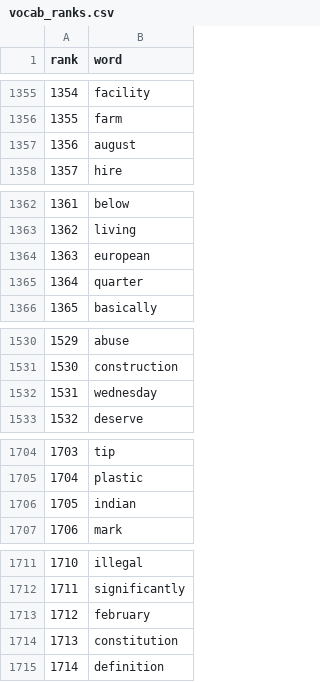
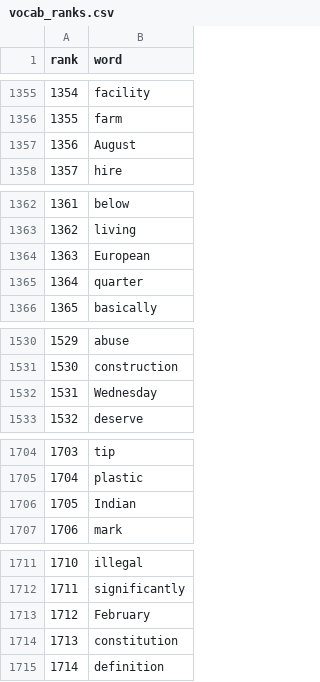
Before and after one commit to vocabswipe/vocabswipe.github.io, a CSV file: data/vocab_ranks.csv, drawn as a sheet; only a part is shown, gaps mark what is left out; the diff covers the shown part only.

```diff
--- a/data/vocab_ranks.csv
+++ b/data/vocab_ranks.csv
@@ -1356,3 +1356,3 @@ rank,word
 1355,farm
-1356,august
+1356,August
 1357,hire
@@ -1363,3 +1363,3 @@ rank,word
 1362,living
-1363,european
+1363,European
 1364,quarter
@@ -1531,3 +1531,3 @@ rank,word
 1530,construction
-1531,wednesday
+1531,Wednesday
 1532,deserve
@@ -1705,3 +1705,3 @@ rank,word
 1704,plastic
-1705,indian
+1705,Indian
 1706,mark
@@ -1712,3 +1712,3 @@ rank,word
 1711,significantly
-1712,february
+1712,February
 1713,constitution
```
Also changed, not shown: 16 edited cells elsewhere in this file, 1 other file.
